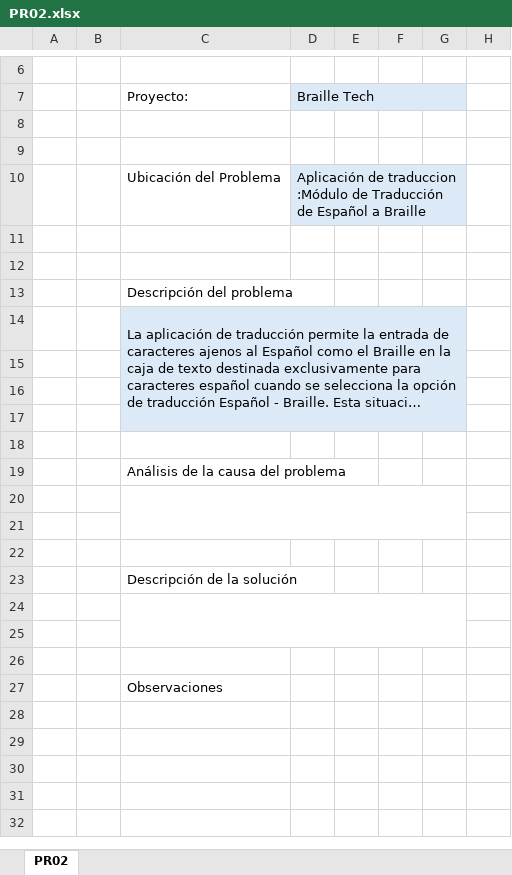
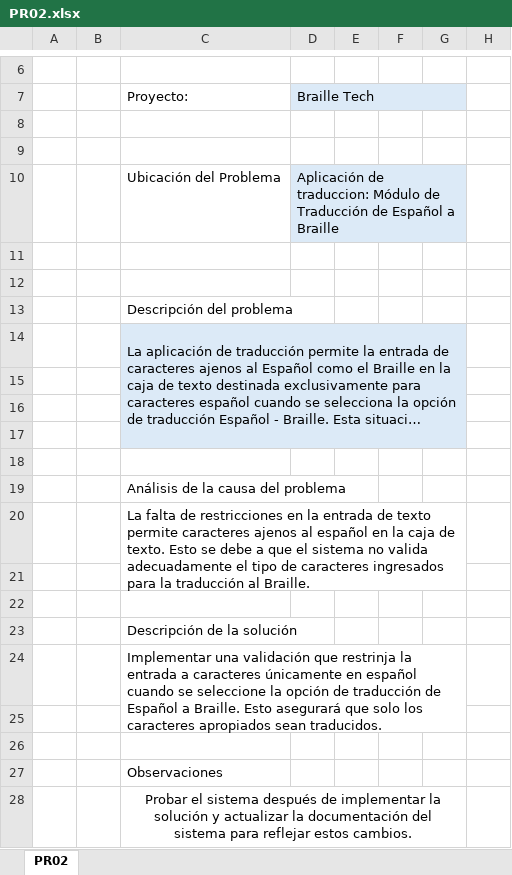
Before and after one commit to MaxCar31/BrailleTech, an Excel workbook: Fase III - Construcción y Evolución/2. Reportes de Problemas/PR02.xlsx, sheet PR02, drawn as a sheet; only a part is shown, gaps mark what is left out; long unchanged cells end in …; values as stored, in another font and other column widths than the file's, no borders; the diff names each change by its address in the sheet, - before the commit and + after, or states it on an @@ line.

```diff
--- a/Fase III - Construcción y Evolución/2. Reportes de Problemas/PR02.xlsx (sheet PR02)
+++ b/Fase III - Construcción y Evolución/2. Reportes de Problemas/PR02.xlsx (sheet PR02)
-D10: Aplicación de traduccion :Módulo de Traducción…
+D10: Aplicación de traduccion: Módulo de Traducción…
-C20: (empty)
+C20: La falta de restricciones en la entrada de texto permite caracteres ajenos al español en la caja de texto. Esto se debe a que el sistema no valida adecuadamente el tipo de caracteres ingresados para la traducción al Braille.
-C24: (empty)
+C24: Implementar una validación que restrinja la entrada a caracteres únicamente en español cuando se seleccione la opción de traducción de Español a Braille. Esto asegurará que solo los caracteres apropiados sean traducidos.
+row 28:  |  | Probar el sistema después de implementar la solución y actualizar la documentación del sistema para reflejar estos cambios.
```
Also changed, not shown: Fase III - Construcción y Evolución/2. Reportes de Problemas/PR01.xlsx, Fase III - Construcción y Evolución/2. Reportes de Problemas/PR03.xlsx.
